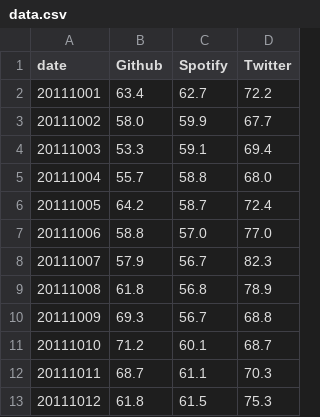
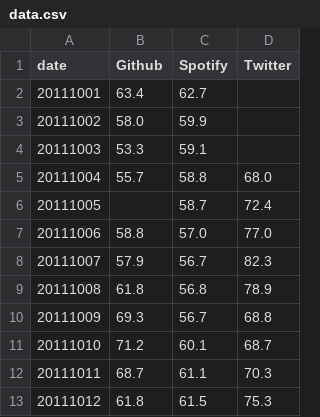
Before and after one commit to karl-thomas/personal-website, a CSV file: public/posts/data.csv, drawn as a sheet; only a part is shown.

```diff
--- a/public/posts/data.csv
+++ b/public/posts/data.csv
@@ -1,7 +1,7 @@
 date,Github,Spotify,Twitter
-20111001,63.4,62.7,72.2
-20111002,58.0,59.9,67.7
-20111003,53.3,59.1,69.4
+20111001,63.4,62.7,
+20111002,58.0,59.9,
+20111003,53.3,59.1,
 20111004,55.7,58.8,68.0
-20111005,64.2,58.7,72.4
+20111005,,58.7,72.4
 20111006,58.8,57.0,77.0
```
Also changed, not shown: 1 other file.
